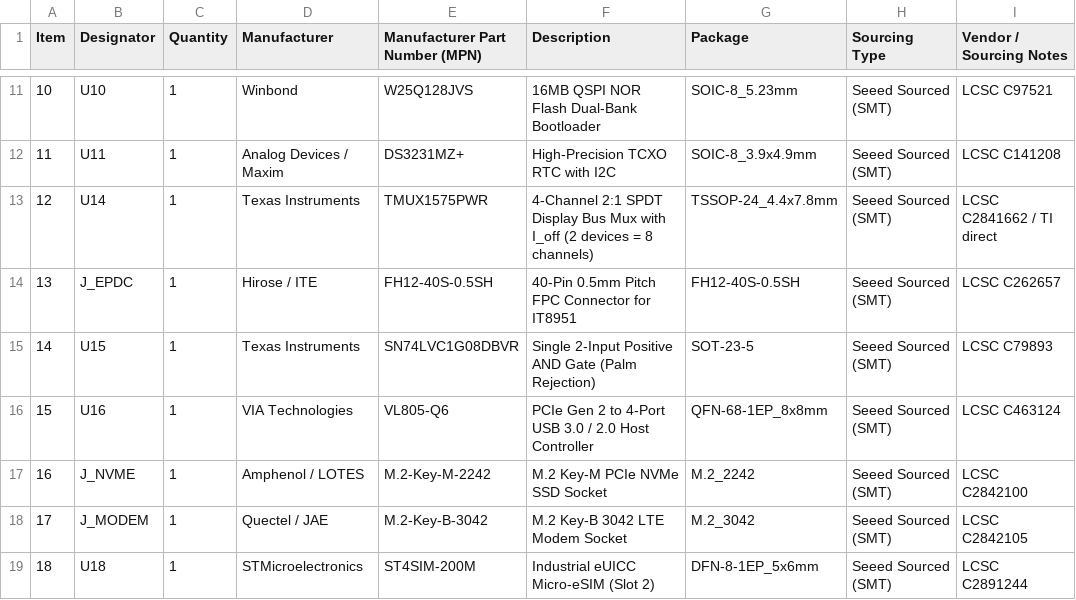
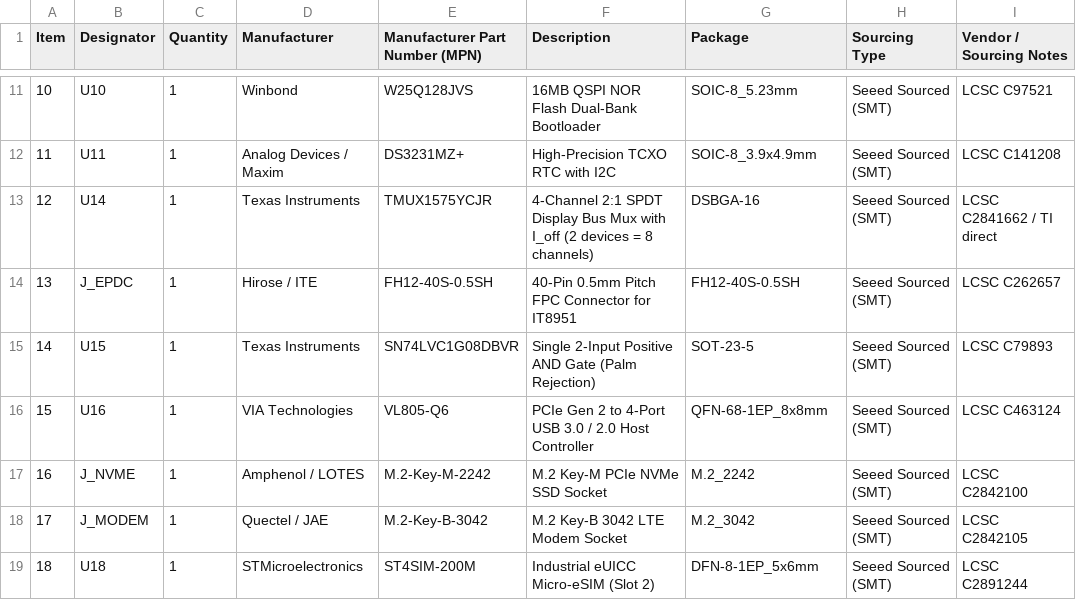
Before and after one commit to lorecrafting/solardeck, a CSV file: hardware/production/seeed_fusion_bom.csv, drawn as a sheet; only a part is shown, gaps mark what is left out.

```diff
--- a/hardware/production/seeed_fusion_bom.csv
+++ b/hardware/production/seeed_fusion_bom.csv
@@ -12,3 +12,3 @@ Item,Designator,Quantity,Manufacturer,Manufacturer Part Number (MPN),Description
 11,U11,1,Analog Devices / Maxim,DS3231MZ+,"High-Precision TCXO RTC with I2C",SOIC-8_3.9x4.9mm,Seeed Sourced (SMT),LCSC C141208
-12,U14,1,Texas Instruments,TMUX1575PWR,"4-Channel 2:1 SPDT Display Bus Mux with I_off (2 devices = 8 channels)",TSSOP-24_4.4x7.8mm,Seeed Sourced (SMT),LCSC C2841662 / TI direct
+12,U14,1,Texas Instruments,TMUX1575YCJR,"4-Channel 2:1 SPDT Display Bus Mux with I_off (2 devices = 8 channels)",DSBGA-16,Seeed Sourced (SMT),LCSC C2841662 / TI direct
 13,J_EPDC,1,Hirose / ITE,FH12-40S-0.5SH,"40-Pin 0.5mm Pitch FPC Connector for IT8951",FH12-40S-0.5SH,Seeed Sourced (SMT),LCSC C262657
```
Also changed, not shown: hardware/production/seeed_pcba_bom.csv, hardware/production/solardeck_cpl.csv, 5 other files.
